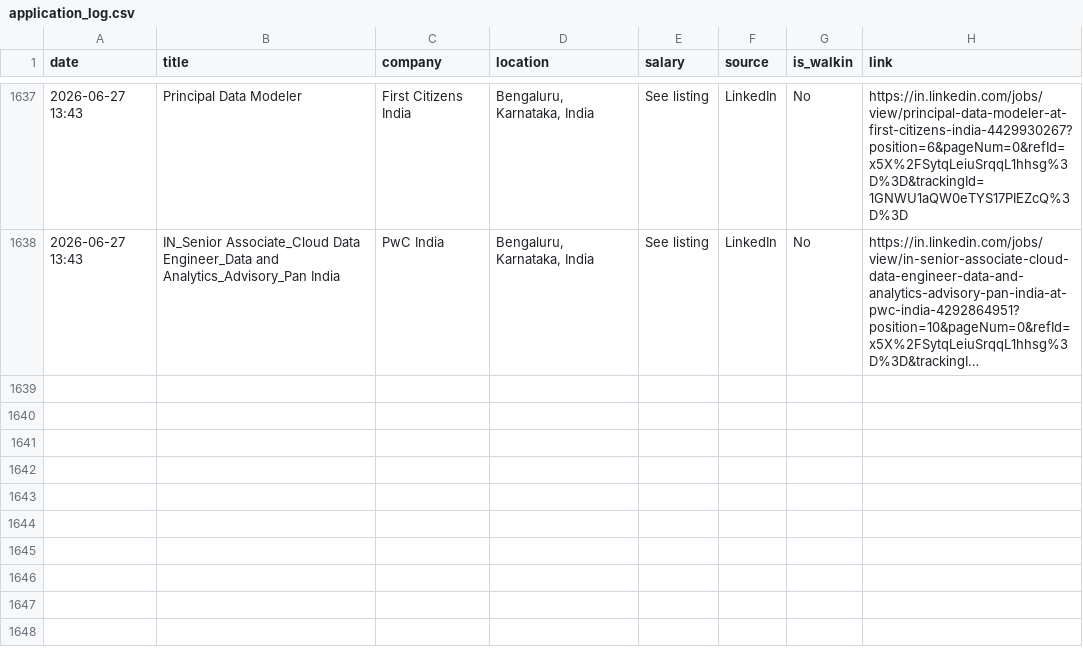
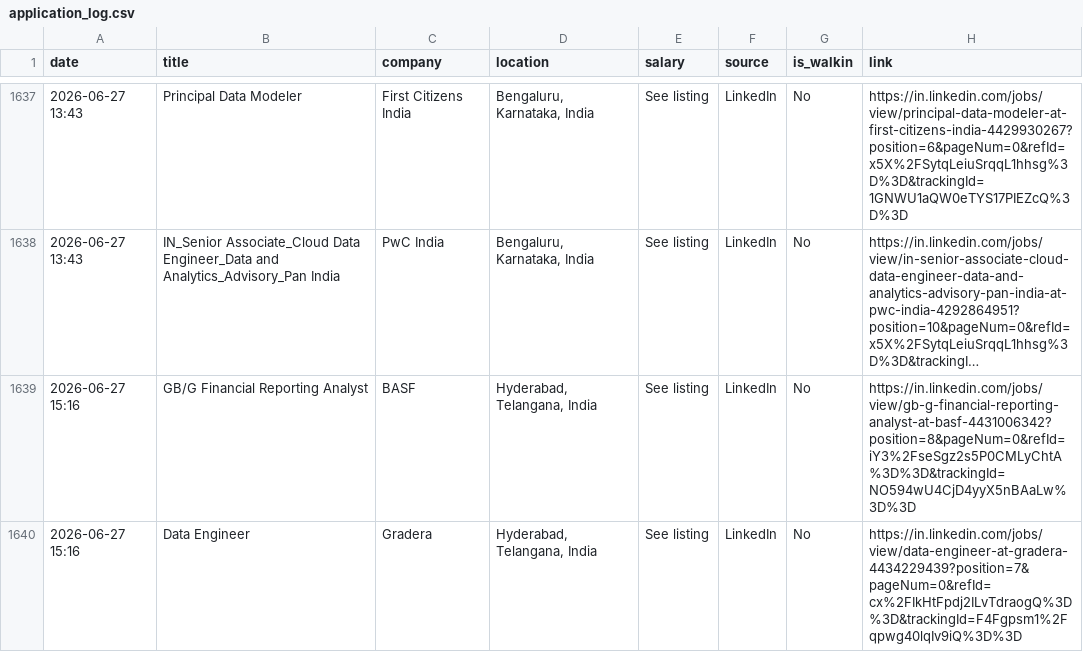
Before and after one commit to Seetha18/job-hunter, a CSV file: application_log.csv, drawn as a sheet; only a part is shown, gaps mark what is left out; long unchanged cells end in …; the diff names each change by its address in the sheet, - before the commit and + after, or states it on an @@ line.

```diff
--- a/application_log.csv
+++ b/application_log.csv
+row 1639: 2026-06-27 15:16 | GB/G Financial Reporting Analyst | BASF | Hyderabad, Telangana, India | See listing | LinkedIn | No | https://in.linkedin.com/jobs/view/gb-g-financial-reporting-analyst-at-basf-4431006342?position=8&pageNum=0&refId=iY3%2FseSgz2s5P0CMLyChtA%3D%3D&trackingId=NO594wU4CjD4yyX5nBAaLw%3D%3D
+row 1640: 2026-06-27 15:16 | Data Engineer | Gradera | Hyderabad, Telangana, India | See listing | LinkedIn | No | https://in.linkedin.com/jobs/view/data-engineer-at-gradera-4434229439?position=7&pageNum=0&refId=cx%2FIkHtFpdj2ILvTdraogQ%3D%3D&trackingId=F4Fgpsm1%2Fqpwg40lqIv9iQ%3D%3D
```
Also changed, not shown: 1 other file.
